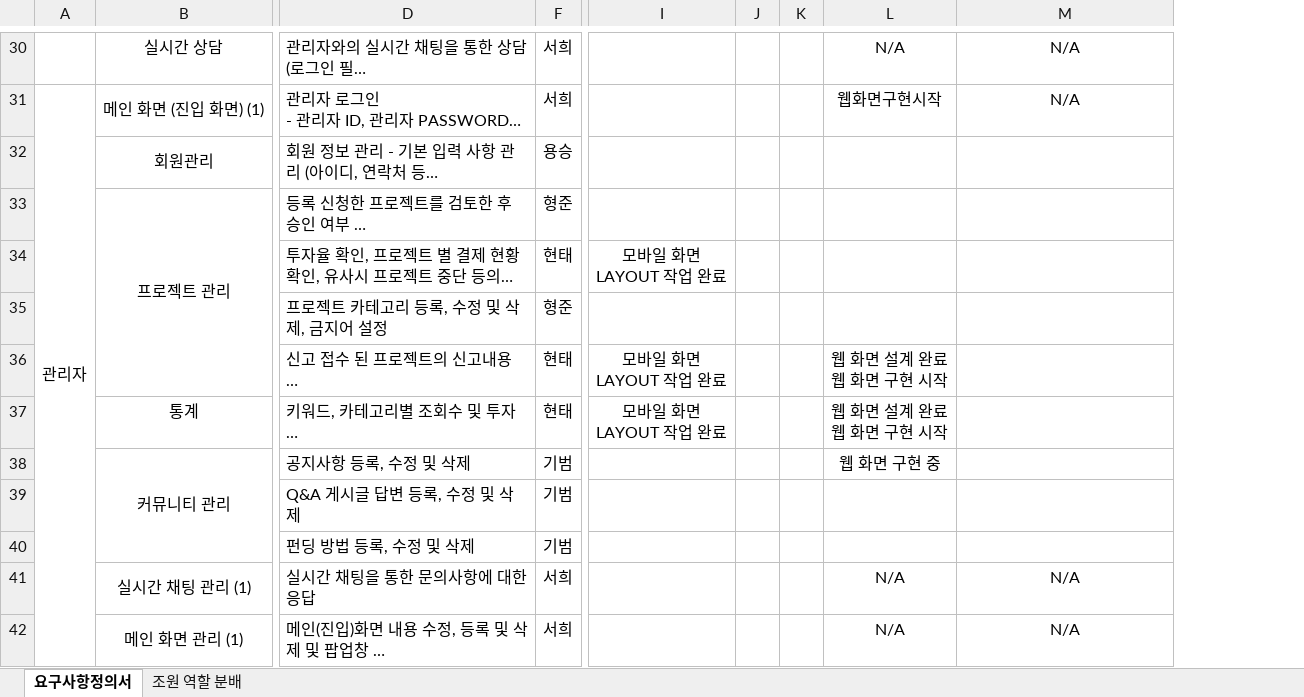
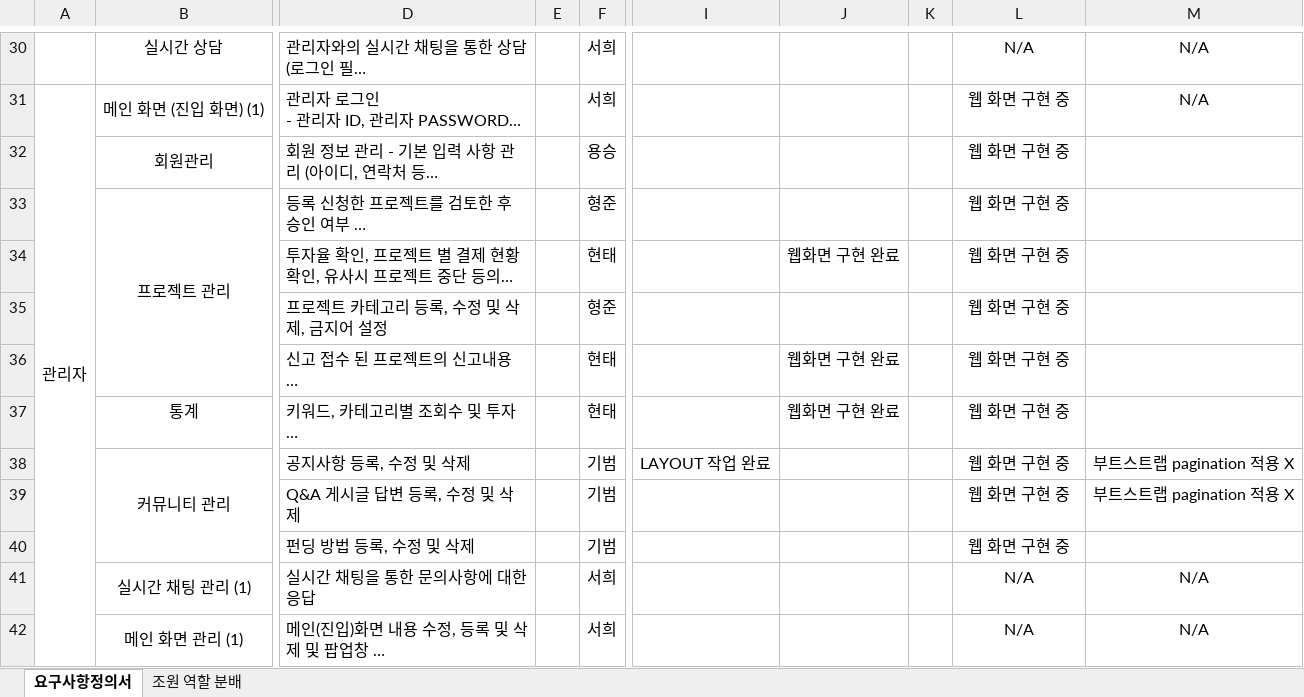
Before and after one commit to ezenteam2/EzenCrowdFunding, an Excel workbook: project03 - 요구사항 정의서.xlsx, sheet 요구사항정의서, drawn as a sheet; only a part is shown, gaps mark what is left out; long unchanged cells end in …; values as stored, in another font and other column widths than the file's, no borders; removed rows and columns are numbered as before the commit, all else as after; ↵ is a line break in a cell; the diff covers the shown part only; the diff names each change by its address in the sheet, - before the commit and + after, or states it on an @@ line.

```diff
--- a/project03 - 요구사항 정의서.xlsx (sheet 요구사항정의서)
+++ b/project03 - 요구사항 정의서.xlsx (sheet 요구사항정의서)
@@ column E unhidden, empty @@
-column J, empty
-column K, empty
+column J, rows 34-37: 웹화면 구현 완료 |  | 웹화면 구현 완료 | 웹화면 구현 완료
+column K, empty
-L31: 웹화면구현시작
+L31: 웹 화면 구현 중
-L32:L35: (empty)
+L32:L35: 웹 화면 구현 중
-I34: 모바일 화면 ↵ LAYOUT 작업 완료
+I34: (empty)
-I36:I37: 모바일 화면 ↵ LAYOUT 작업 완료
+I36:I37: (empty)
-L36:L37: 웹 화면 설계 완료 ↵ 웹 화면 구현 시작
+L36:L37: 웹 화면 구현 중
-I38: (empty)
+I38: LAYOUT 작업 완료
-M38:M39: (empty)
+M38:M39: 부트스트랩 pagination 적용 X
-L39:L40: (empty)
+L39:L40: 웹 화면 구현 중
```
Also changed, not shown: 22 edited cells elsewhere in this sheet, 1 other file.
